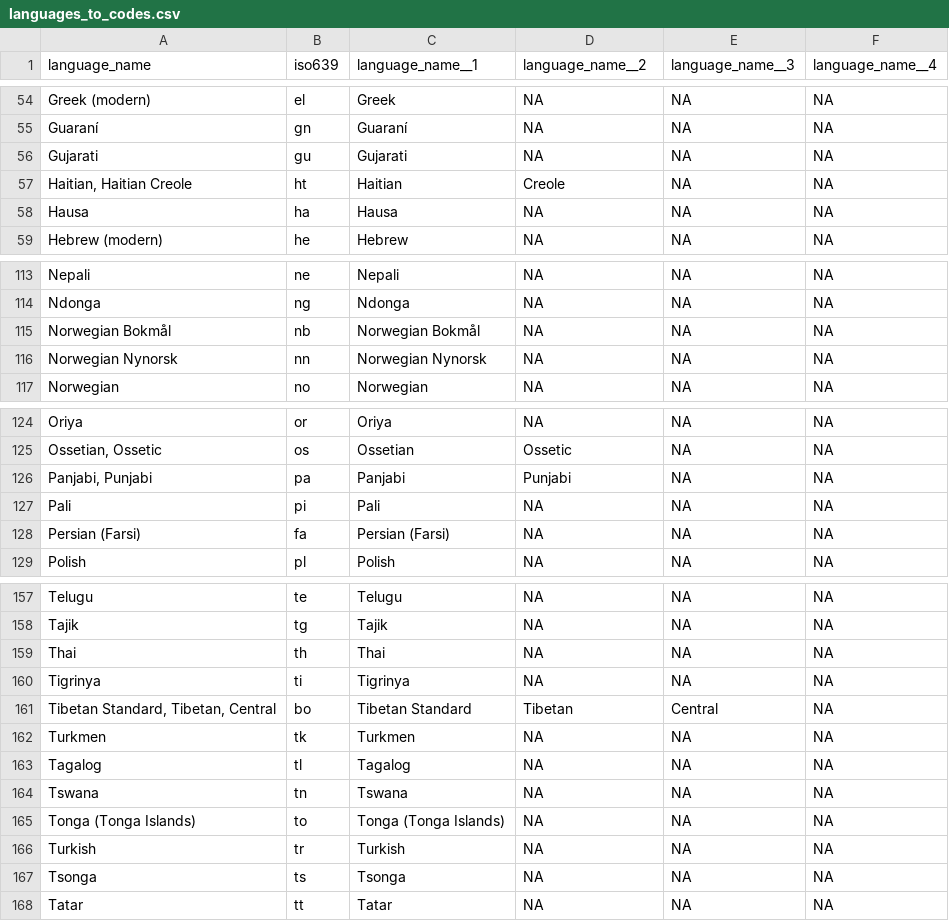
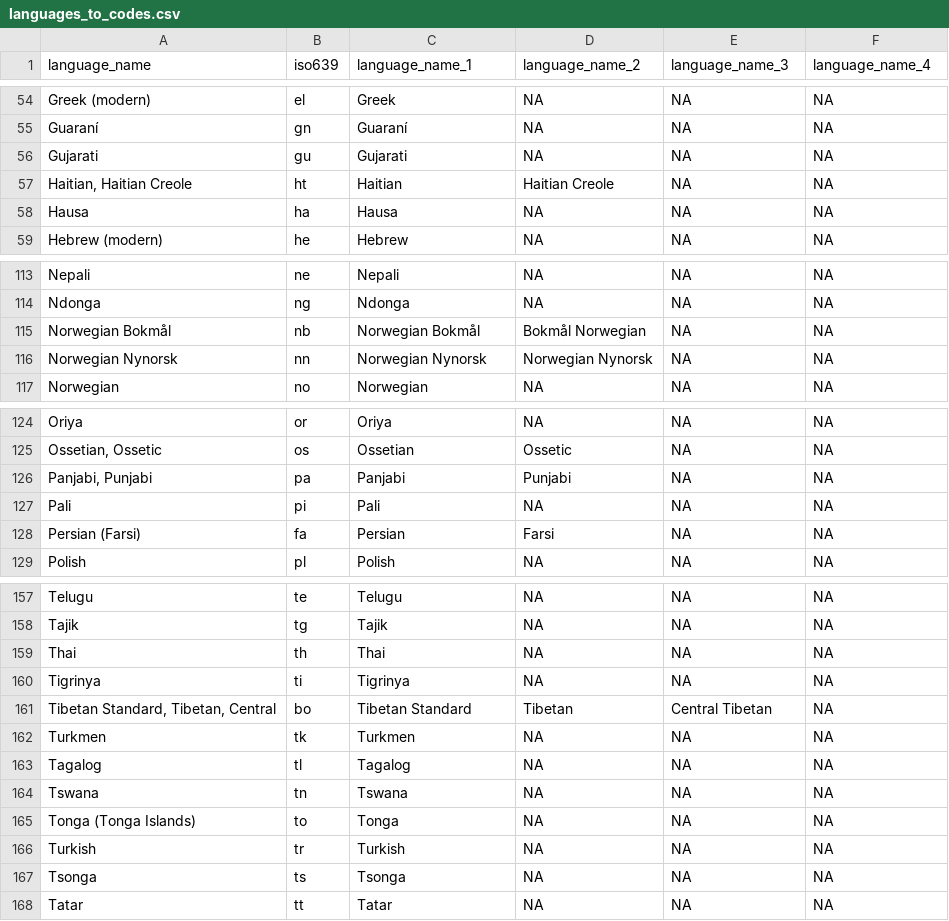
Before and after one commit to eamoncaddigan/moma-collection, a CSV file: countries/languages_to_codes.csv, drawn as a sheet; only a part is shown, gaps mark what is left out; the diff names each change by its address in the sheet, - before the commit and + after, or states it on an @@ line.

```diff
--- a/countries/languages_to_codes.csv
+++ b/countries/languages_to_codes.csv
-C1: language_name__1
+C1: language_name_1
-D1: language_name__2
+D1: language_name_2
-E1: language_name__3
+E1: language_name_3
-F1: language_name__4
+F1: language_name_4
-D57 (language_name_2): Creole
+D57 (language_name_2): Haitian Creole
-D115 (language_name_2): NA
+D115 (language_name_2): Bokmål Norwegian
-D116 (language_name_2): NA
+D116 (language_name_2): Norwegian Nynorsk
-C128 (language_name_1): Persian (Farsi)
+C128 (language_name_1): Persian
-D128 (language_name_2): NA
+D128 (language_name_2): Farsi
-E161 (language_name_3): Central
+E161 (language_name_3): Central Tibetan
-C165 (language_name_1): Tonga (Tonga Islands)
+C165 (language_name_1): Tonga
```
Also changed, not shown: countries/countries_to_adjectivals.csv, countries/countries_to_languages.csv, 2 other files.
